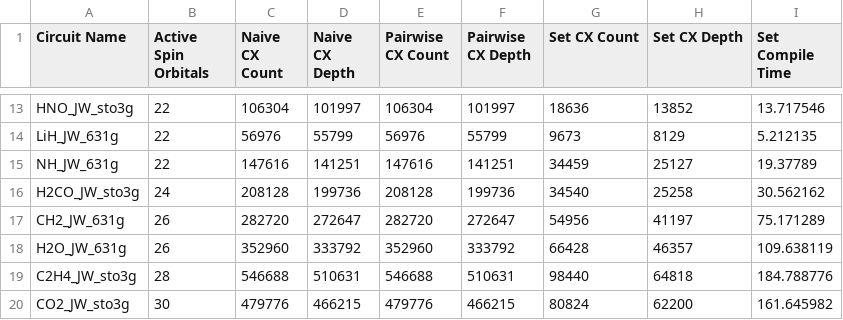
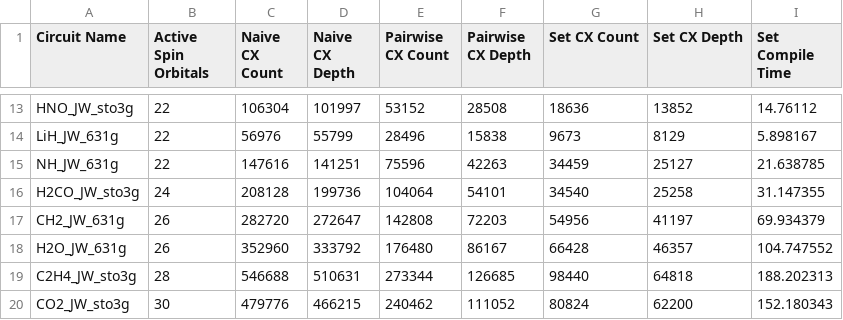
Before and after one commit to CQCL/tket_benchmarking, a CSV file: compilation_strategy/JW_results.csv, drawn as a sheet; only a part is shown, gaps mark what is left out; the diff covers the shown part only; the diff names each change by its address in the sheet, - before the commit and + after, or states it on an @@ line.

```diff
--- a/compilation_strategy/JW_results.csv
+++ b/compilation_strategy/JW_results.csv
-E13 (Pairwise CX Count): 106304
+E13 (Pairwise CX Count): 53152
-F13 (Pairwise CX Depth): 101997
+F13 (Pairwise CX Depth): 28508
-I13 (Set Compile Time): 13.717546
+I13 (Set Compile Time): 14.76112
-E14 (Pairwise CX Count): 56976
+E14 (Pairwise CX Count): 28496
-F14 (Pairwise CX Depth): 55799
+F14 (Pairwise CX Depth): 15838
-I14 (Set Compile Time): 5.212135
+I14 (Set Compile Time): 5.898167
-E15 (Pairwise CX Count): 147616
+E15 (Pairwise CX Count): 75596
-F15 (Pairwise CX Depth): 141251
+F15 (Pairwise CX Depth): 42263
-I15 (Set Compile Time): 19.37789
+I15 (Set Compile Time): 21.638785
-E16 (Pairwise CX Count): 208128
+E16 (Pairwise CX Count): 104064
-F16 (Pairwise CX Depth): 199736
+F16 (Pairwise CX Depth): 54101
-I16 (Set Compile Time): 30.562162
+I16 (Set Compile Time): 31.147355
-E17 (Pairwise CX Count): 282720
+E17 (Pairwise CX Count): 142808
-F17 (Pairwise CX Depth): 272647
+F17 (Pairwise CX Depth): 72203
-I17 (Set Compile Time): 75.171289
+I17 (Set Compile Time): 69.934379
-E18 (Pairwise CX Count): 352960
+E18 (Pairwise CX Count): 176480
-F18 (Pairwise CX Depth): 333792
+F18 (Pairwise CX Depth): 86167
-I18 (Set Compile Time): 109.638119
+I18 (Set Compile Time): 104.747552
-E19 (Pairwise CX Count): 546688
+E19 (Pairwise CX Count): 273344
-F19 (Pairwise CX Depth): 510631
+F19 (Pairwise CX Depth): 126685
-I19 (Set Compile Time): 184.788776
+I19 (Set Compile Time): 188.202313
-E20 (Pairwise CX Count): 479776
+E20 (Pairwise CX Count): 240462
-F20 (Pairwise CX Depth): 466215
+F20 (Pairwise CX Depth): 111052
-I20 (Set Compile Time): 161.645982
+I20 (Set Compile Time): 152.180343
```
Also changed, not shown: 33 edited cells elsewhere in this file, compilation_strategy/BK_results.csv, compilation_strategy/P_results.csv.
